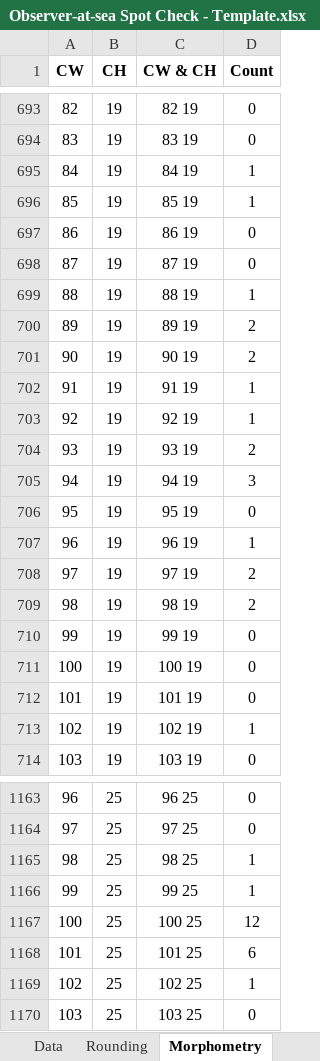
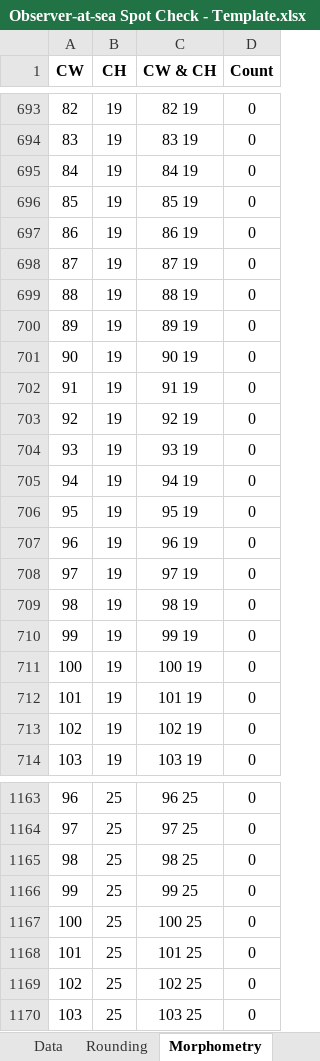
Before and after one commit to TobieSurette/fishery-observer, an Excel workbook: Observer-at-sea Spot Check - Template.xlsx, sheet Morphometry, drawn as a sheet; only a part is shown, gaps mark what is left out; values as stored, in another font and other column widths than the file's, no borders; charts and pictures not drawn; the diff covers the shown part only; the diff names each change by its address in the sheet, - before the commit and + after, or states it on an @@ line.

```diff
--- a/Observer-at-sea Spot Check - Template.xlsx (sheet Morphometry)
+++ b/Observer-at-sea Spot Check - Template.xlsx (sheet Morphometry)
-D695:D696 (Count): 1
+D695:D696 (Count): 0
-D699 (Count): 1
+D699 (Count): 0
-D700:D701 (Count): 2
+D700:D701 (Count): 0
-D702:D703 (Count): 1
+D702:D703 (Count): 0
-D704 (Count): 2
+D704 (Count): 0
-D705 (Count): 3
+D705 (Count): 0
-D707 (Count): 1
+D707 (Count): 0
-D708:D709 (Count): 2
+D708:D709 (Count): 0
-D713 (Count): 1
+D713 (Count): 0
-D1165:D1166 (Count): 1
+D1165:D1166 (Count): 0
-D1167 (Count): 12
+D1167 (Count): 0
-D1168 (Count): 6
+D1168 (Count): 0
-D1169 (Count): 1
+D1169 (Count): 0
```
Also changed, not shown: 91 edited cells elsewhere in this sheet, sheet Data, sheet Rounding, sheet Rapport, sheet Report, charts or pictures, Observer-at-sea Spot Check.xlsx, 1 other file.
